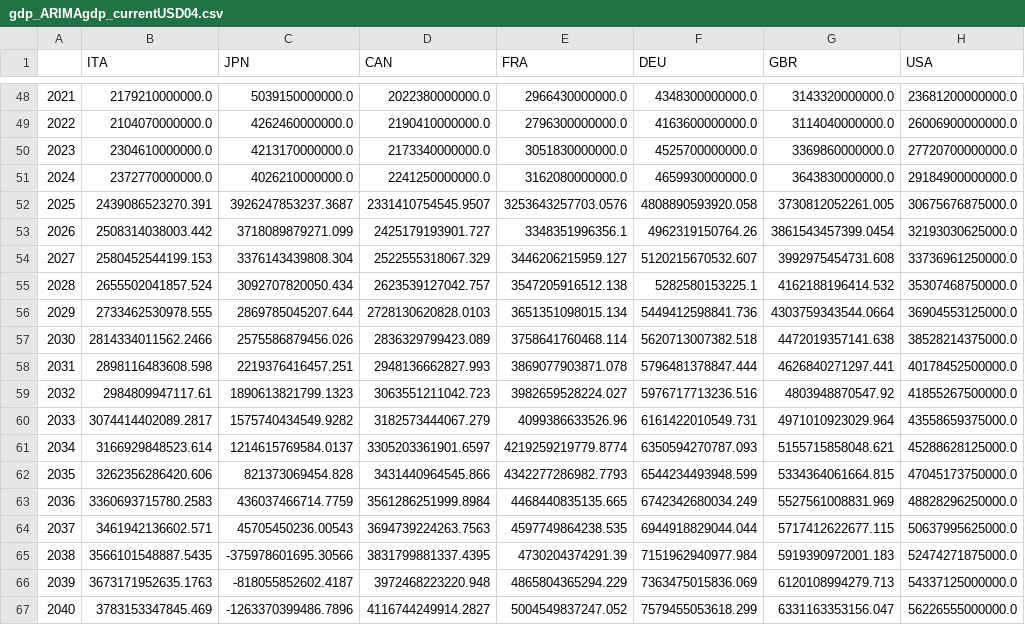
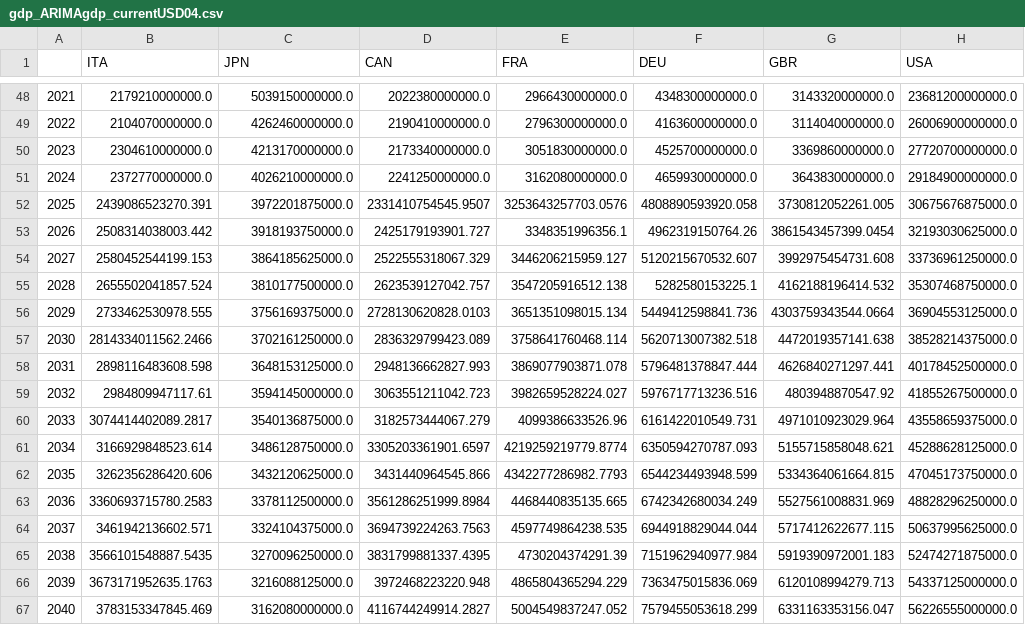
Before and after one commit to navitd/02_EIA, a CSV file: Bench_predictions/gdp_ARIMAgdp_currentUSD04.csv, drawn as a sheet; only a part is shown, gaps mark what is left out.

Commit message:
ARIMA_gdp_JPN_adj04.py adjusted Japan by linear extrapolation

```diff
--- a/Bench_predictions/gdp_ARIMAgdp_currentUSD04.csv
+++ b/Bench_predictions/gdp_ARIMAgdp_currentUSD04.csv
@@ -51,17 +51,17 @@
 2024,2372770000000.0,4026210000000.0,2241250000000.0,3162080000000.0,4659930000000.0,3643830000000.0,29184900000000.0
-2025,2439086523270.391,3926247853237.3687,2331410754545.9507,3253643257703.0576,4808890593920.058,3730812052261.005,30675676875000.0
-2026,2508314038003.442,3718089879271.099,2425179193901.727,3348351996356.1,4962319150764.26,3861543457399.0454,32193030625000.0
-2027,2580452544199.153,3376143439808.304,2522555318067.329,3446206215959.127,5120215670532.607,3992975454731.608,33736961250000.0
-2028,2655502041857.524,3092707820050.434,2623539127042.757,3547205916512.138,5282580153225.1,4162188196414.532,35307468750000.0
-2029,2733462530978.555,2869785045207.644,2728130620828.0103,3651351098015.134,5449412598841.736,4303759343544.0664,36904553125000.0
-2030,2814334011562.2466,2575586879456.026,2836329799423.089,3758641760468.114,5620713007382.518,4472019357141.638,38528214375000.0
-2031,2898116483608.598,2219376416457.251,2948136662827.993,3869077903871.078,5796481378847.444,4626840271297.441,40178452500000.0
-2032,2984809947117.61,1890613821799.1323,3063551211042.723,3982659528224.027,5976717713236.516,4803948870547.92,41855267500000.0
-2033,3074414402089.2817,1575740434549.9282,3182573444067.279,4099386633526.96,6161422010549.731,4971010923029.964,43558659375000.0
-2034,3166929848523.614,1214615769584.0137,3305203361901.6597,4219259219779.8774,6350594270787.093,5155715858048.621,45288628125000.0
-2035,3262356286420.606,821373069454.828,3431440964545.866,4342277286982.7793,6544234493948.599,5334364061664.815,47045173750000.0
-2036,3360693715780.2583,436037466714.7759,3561286251999.8984,4468440835135.665,6742342680034.249,5527561008831.969,48828296250000.0
-2037,3461942136602.571,45705450236.00543,3694739224263.7563,4597749864238.535,6944918829044.044,5717412622677.115,50637995625000.0
-2038,3566101548887.5435,-375978601695.30566,3831799881337.4395,4730204374291.39,7151962940977.984,5919390972001.183,52474271875000.0
-2039,3673171952635.1763,-818055852602.4187,3972468223220.948,4865804365294.229,7363475015836.069,6120108994279.713,54337125000000.0
-2040,3783153347845.469,-1263370399486.7896,4116744249914.2827,5004549837247.052,7579455053618.299,6331163353156.047,56226555000000.0
+2025,2439086523270.391,3972201875000.0,2331410754545.9507,3253643257703.0576,4808890593920.058,3730812052261.005,30675676875000.0
+2026,2508314038003.442,3918193750000.0,2425179193901.727,3348351996356.1,4962319150764.26,3861543457399.0454,32193030625000.0
+2027,2580452544199.153,3864185625000.0,2522555318067.329,3446206215959.127,5120215670532.607,3992975454731.608,33736961250000.0
+2028,2655502041857.524,3810177500000.0,2623539127042.757,3547205916512.138,5282580153225.1,4162188196414.532,35307468750000.0
+2029,2733462530978.555,3756169375000.0,2728130620828.0103,3651351098015.134,5449412598841.736,4303759343544.0664,36904553125000.0
+2030,2814334011562.2466,3702161250000.0,2836329799423.089,3758641760468.114,5620713007382.518,4472019357141.638,38528214375000.0
+2031,2898116483608.598,3648153125000.0,2948136662827.993,3869077903871.078,5796481378847.444,4626840271297.441,40178452500000.0
+2032,2984809947117.61,3594145000000.0,3063551211042.723,3982659528224.027,5976717713236.516,4803948870547.92,41855267500000.0
+2033,3074414402089.2817,3540136875000.0,3182573444067.279,4099386633526.96,6161422010549.731,4971010923029.964,43558659375000.0
+2034,3166929848523.614,3486128750000.0,3305203361901.6597,4219259219779.8774,6350594270787.093,5155715858048.621,45288628125000.0
+2035,3262356286420.606,3432120625000.0,3431440964545.866,4342277286982.7793,6544234493948.599,5334364061664.815,47045173750000.0
+2036,3360693715780.2583,3378112500000.0,3561286251999.8984,4468440835135.665,6742342680034.249,5527561008831.969,48828296250000.0
+2037,3461942136602.571,3324104375000.0,3694739224263.7563,4597749864238.535,6944918829044.044,5717412622677.115,50637995625000.0
+2038,3566101548887.5435,3270096250000.0,3831799881337.4395,4730204374291.39,7151962940977.984,5919390972001.183,52474271875000.0
+2039,3673171952635.1763,3216088125000.0,3972468223220.948,4865804365294.229,7363475015836.069,6120108994279.713,54337125000000.0
+2040,3783153347845.469,3162080000000.0,4116744249914.2827,5004549837247.052,7579455053618.299,6331163353156.047,56226555000000.0
```
Also changed, not shown: 2 other files.
